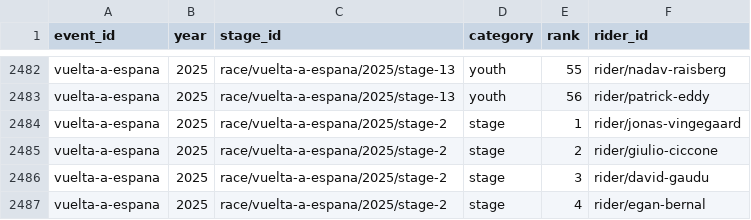
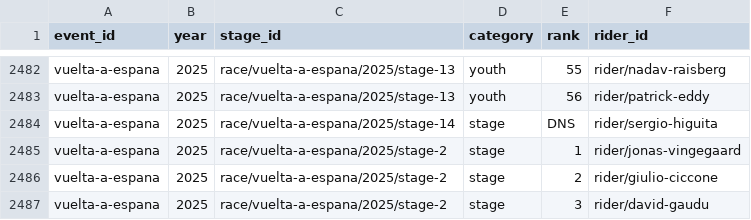
Before and after one commit to Thomassegers14/tourmanager-scraper, a CSV file: data/processed/results/vuelta-a-espana_2025_all_stage_results.csv, drawn as a sheet; only a part is shown, gaps mark what is left out; the shorter side is filled out with more unchanged rows; the diff names each change by its address in the sheet, - before the commit and + after, or states it on an @@ line.

```diff
--- a/data/processed/results/vuelta-a-espana_2025_all_stage_results.csv
+++ b/data/processed/results/vuelta-a-espana_2025_all_stage_results.csv
+row 2484: vuelta-a-espana | 2025 | race/vuelta-a-espana/2025/stage-14 | stage | DNS | rider/sergio-higuita
```
